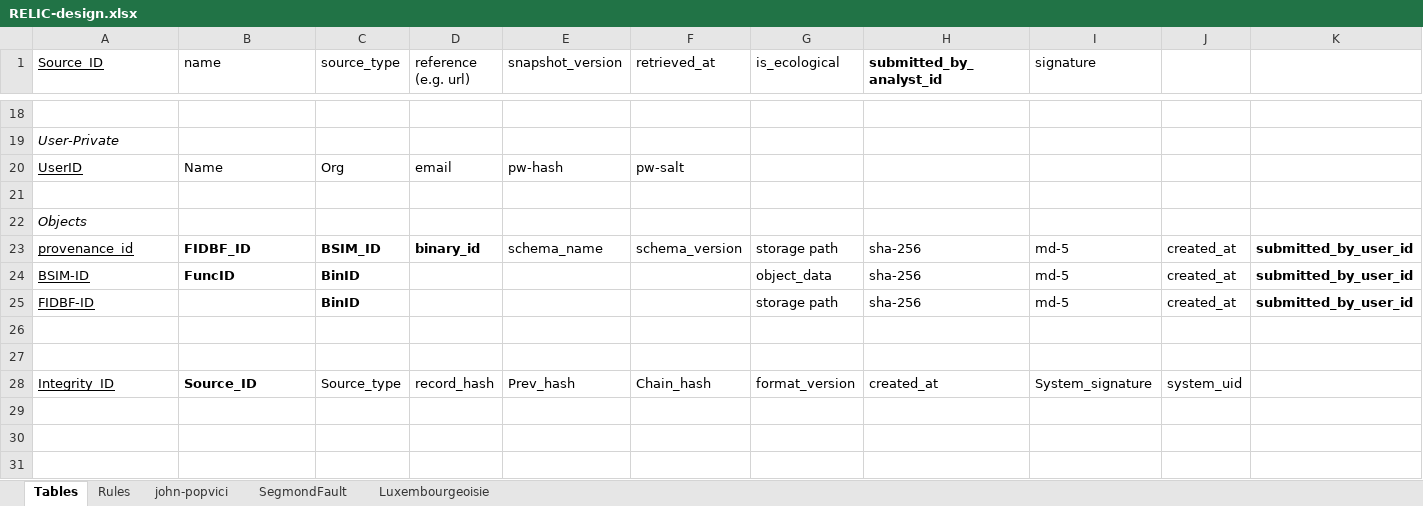
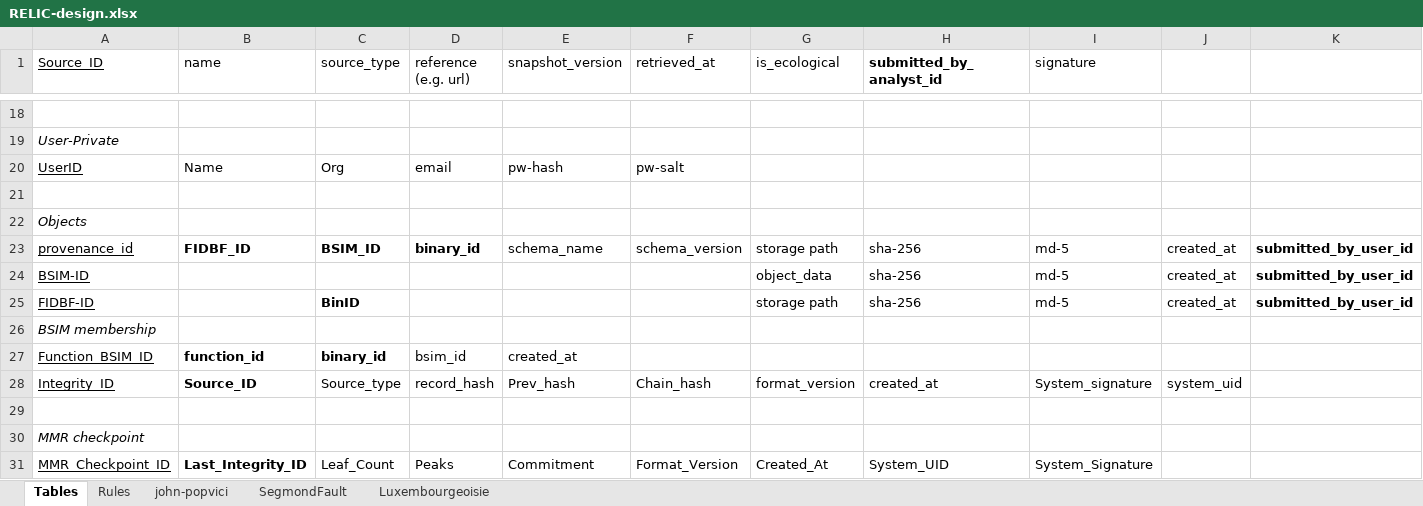
Before and after one commit to SegmondFault/FABRIC, an Excel workbook: design/RELIC-design.xlsx, sheet Tables, drawn as a sheet; only a part is shown, gaps mark what is left out; values as stored, in another font and other column widths than the file's, no borders; addresses are those after the commit; rows hold the shown columns only; the diff names each change by its address in the sheet, - before the commit and + after, or states it on an @@ line.

Commit message:
Add atomic integrity and MMR worker foundations

```diff
--- a/design/RELIC-design.xlsx (sheet Tables)
+++ b/design/RELIC-design.xlsx (sheet Tables)
-B24 (name): FuncID
+B24 (name): (empty)
-C24 (source_type): BinID
+C24 (source_type): (empty)
+row 26: BSIM membership
+row 27: Function_BSIM_ID | function_id | binary_id | bsim_id | created_at
-A30 (Source_ID): (empty)
+A30 (Source_ID): MMR checkpoint
+row 31: MMR_Checkpoint_ID | Last_Integrity_ID | Leaf_Count | Peaks | Commitment | Format_Version | Created_At | System_UID | System_Signature
```
Also changed, not shown: sheet Rules, 22 other files.
